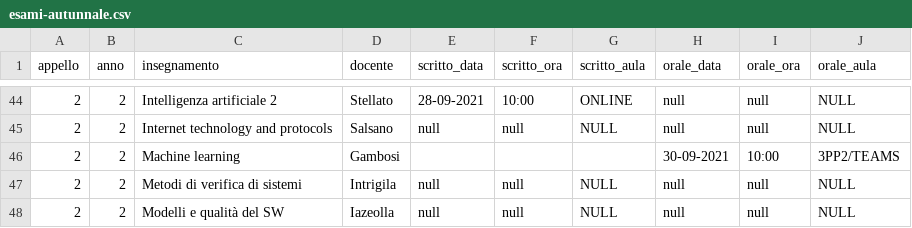
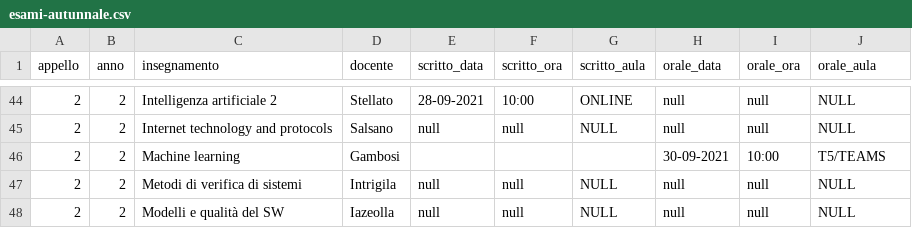
Before and after one commit to Alessandrostr95/PinkPeachProject, a CSV file: data/magistrale/20-21/esami/esami-autunnale.csv, drawn as a sheet; only a part is shown, gaps mark what is left out.

```diff
--- a/data/magistrale/20-21/esami/esami-autunnale.csv
+++ b/data/magistrale/20-21/esami/esami-autunnale.csv
@@ -45,3 +45,3 @@ appello,anno,insegnamento,docente,scritto_data,scritto_ora,scritto_aula,orale_da
 2,2,Internet technology and protocols,Salsano,null,null,NULL,null,null,NULL
-2,2,Machine learning,Gambosi,,,,30-09-2021,10:00,3PP2/TEAMS
+2,2,Machine learning,Gambosi,,,,30-09-2021,10:00,T5/TEAMS
 2,2,Metodi di verifica di sistemi,Intrigila,null,null,NULL,null,null,NULL
```
Also changed, not shown: data/triennale/20-21/esami/esami-autunnale.csv.
